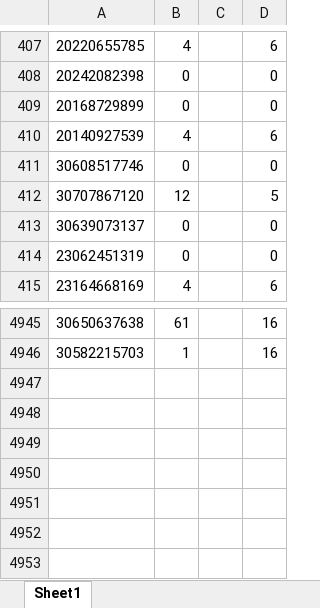
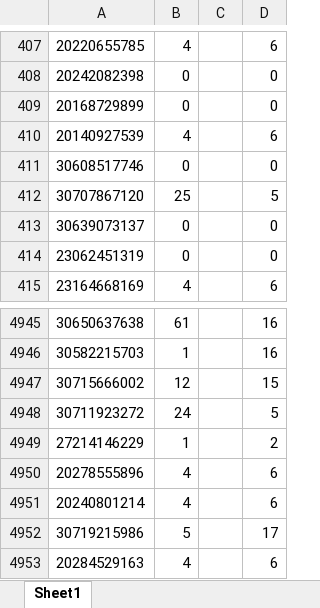
Before and after one commit to mativainstein-jpg/Facturas, an Excel workbook: proveedores.xlsx, sheet Sheet1, drawn as a sheet; only a part is shown, gaps mark what is left out; values as stored, in another font and other column widths than the file's, no borders; the diff names each change by its address in the sheet, - before the commit and + after, or states it on an @@ line.

Commit message:
Actualizar maestros de proveedores vía Telegram (14 nuevos, 2 corregidos)
Enviado por Telegram, aplicado sin revisión.

```diff
--- a/proveedores.xlsx (sheet Sheet1)
+++ b/proveedores.xlsx (sheet Sheet1)
-B412: 12
+B412: 25
+row 4947: 30715666002 | 12 |  | 15
+row 4948: 30711923272 | 24 |  | 5
+row 4949: 27214146229 | 1 |  | 2
+row 4950: 20278555896 | 4 |  | 6
+row 4951: 20240801214 | 4 |  | 6
+row 4952: 30719215986 | 5 |  | 17
+row 4953: 20284529163 | 4 |  | 6
```
Also changed, not shown: cuit_nombre.xlsx.
